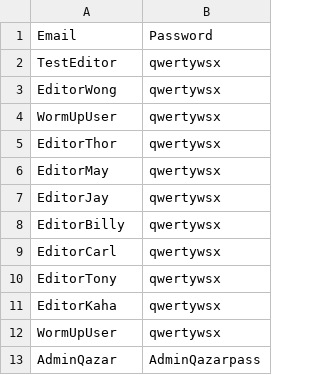
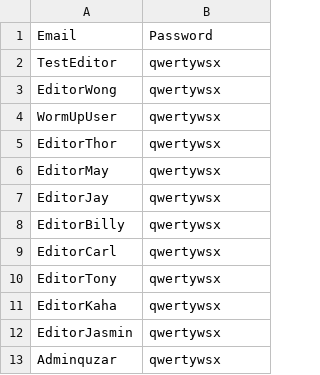
Before and after one commit to Vlad-Kliucharov/PerformaceTestMentoring, a CSV file: Task2/CredentialsNewUsers.csv, drawn as a sheet.

```diff
--- a/Task2/CredentialsNewUsers.csv
+++ b/Task2/CredentialsNewUsers.csv
@@ -11,3 +11,3 @@ EditorTony,qwertywsx
 EditorKaha,qwertywsx
-WormUpUser,qwertywsx
-AdminQazar,AdminQazarpass
+EditorJasmin,qwertywsx
+Adminquzar,qwertywsx
```
Also changed, not shown: 2 other files.
